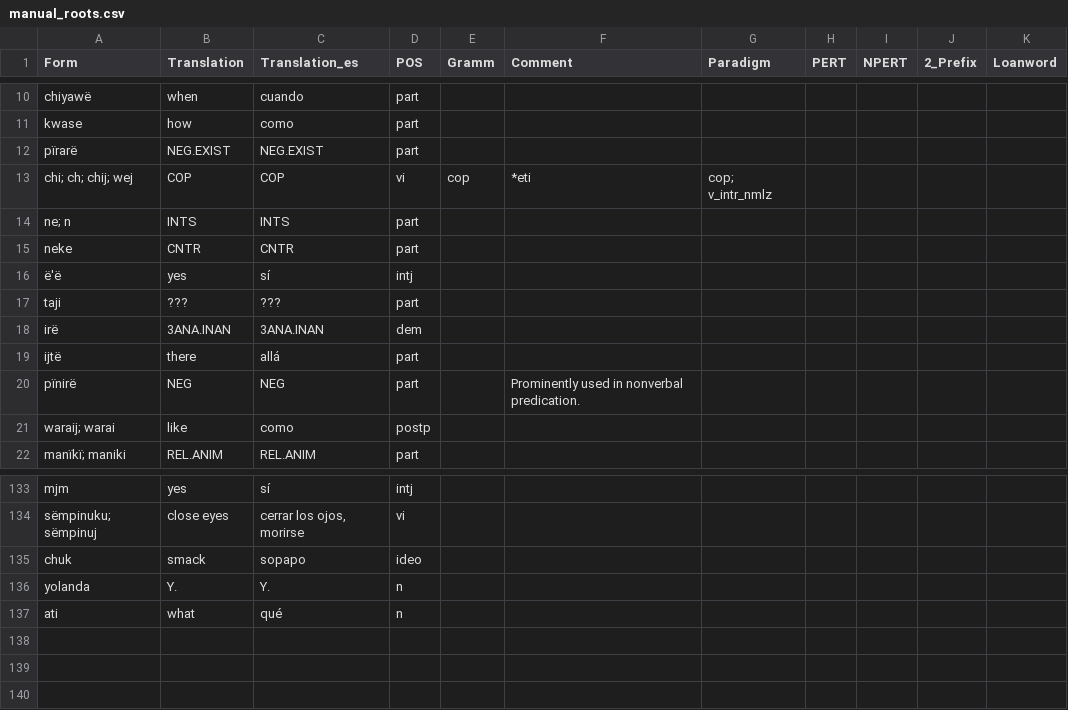
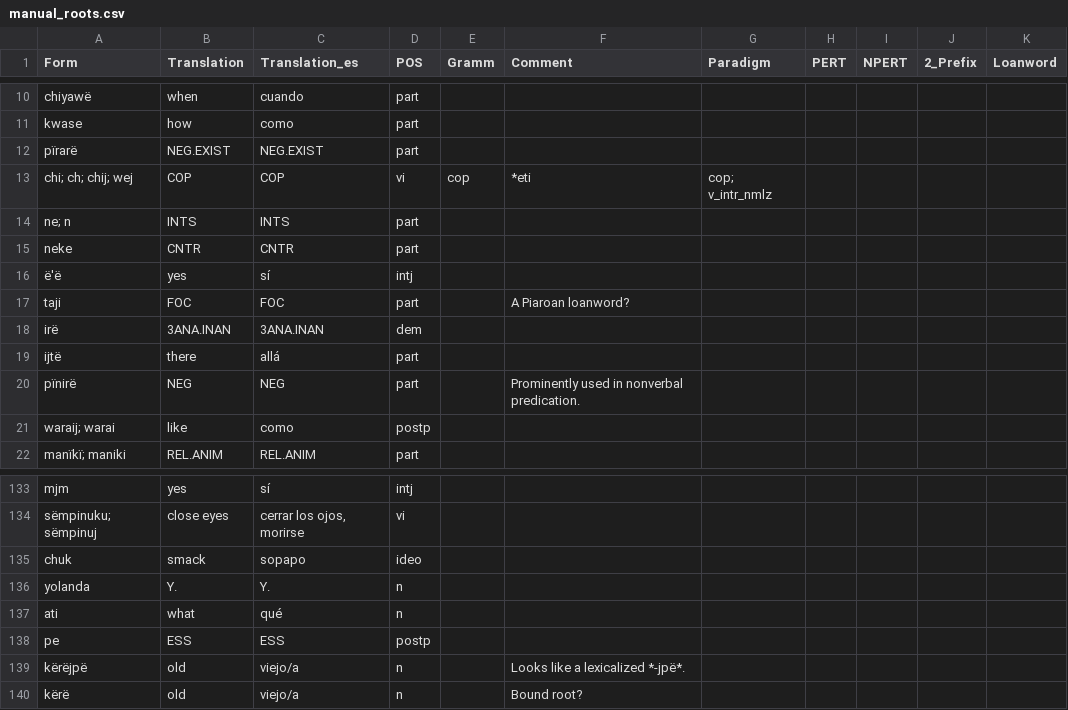
Before and after one commit to fmatter/uniparser-yawarana, a CSV file: data/manual_roots.csv, drawn as a sheet; only a part is shown, gaps mark what is left out.

Commit message:
kërë

```diff
--- a/data/manual_roots.csv
+++ b/data/manual_roots.csv
@@ -16,3 +16,3 @@ neke,CNTR,CNTR,part,,,,,,,
 ë'ë,yes,sí,intj,,,,,,,
-taji,???,???,part,,,,,,,
+taji,FOC,FOC,part,,A Piaroan loanword?,,,,,
 irë,3ANA.INAN,3ANA.INAN,dem,,,,,,,
@@ -137 +137,4 @@ yolanda,Y.,Y.,n,,,,,,,
 ati,what,qué,n,,,,,,,
+pe,ESS,ESS,postp,,,,,,,
+kërëjpë,old,viejo/a,n,,Looks like a lexicalized *-jpë*.,,,,,
+kërë,old,viejo/a,n,,Bound root?,,,,,
```
Also changed, not shown: data/derivations/tavbz.csv, 2 other files.
